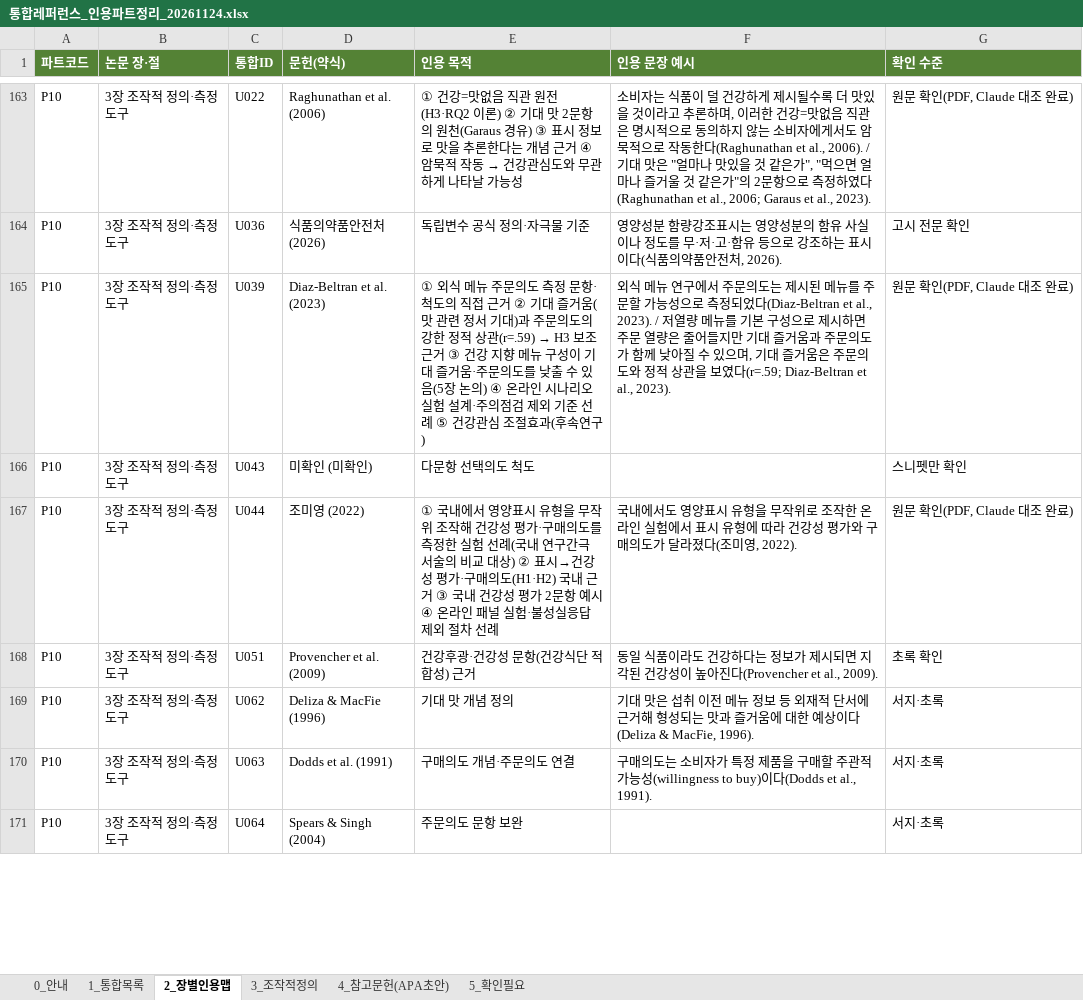
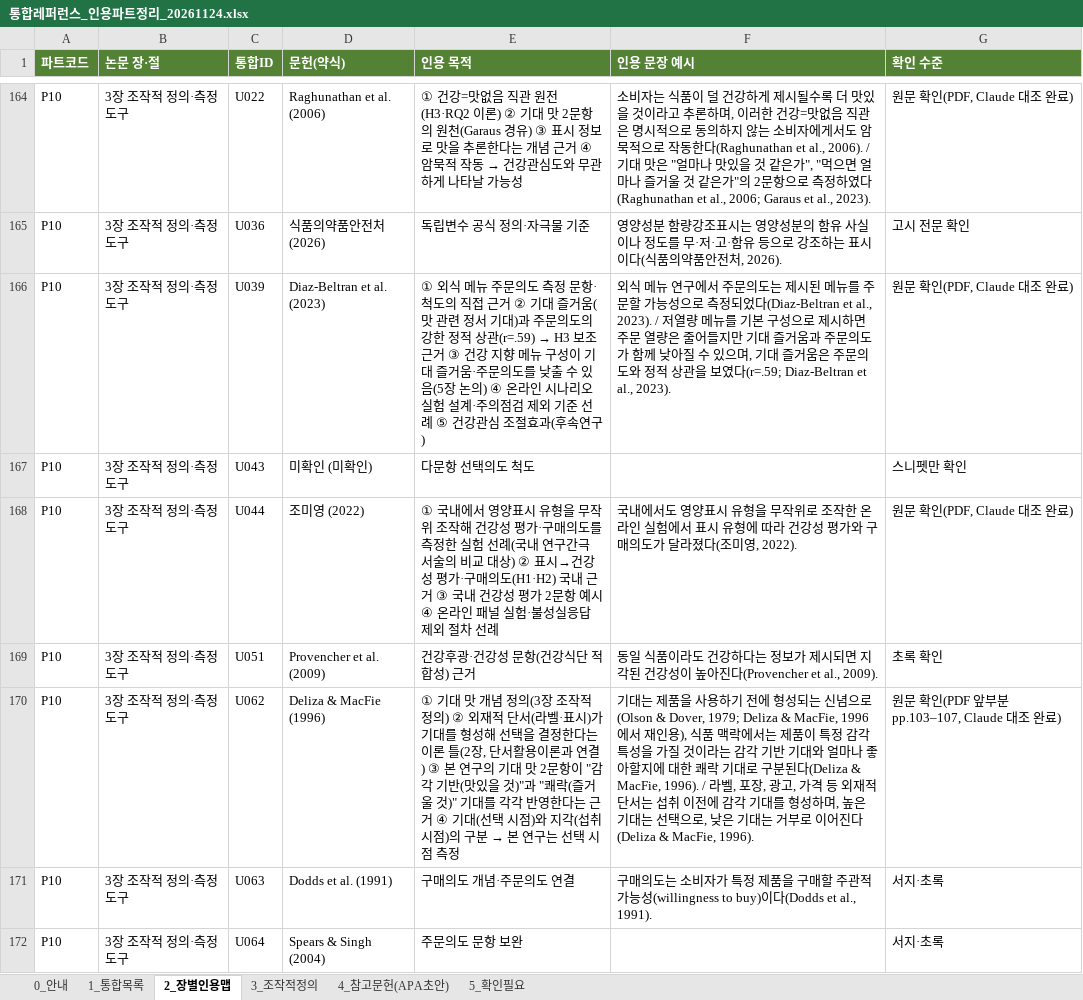
Before and after one commit to sheissuok-max/myGrowconApplication, an Excel workbook: references/통합레퍼런스_인용파트정리_20261124.xlsx, sheet 2_장별인용맵, drawn as a sheet; only a part is shown, gaps mark what is left out; values as stored, in another font and other column widths than the file's, no borders; addresses are those after the commit; the diff covers the shown part only; the diff names each change by its address in the sheet, - before the commit and + after, or states it on an @@ line.

```diff
--- a/references/통합레퍼런스_인용파트정리_20261124.xlsx (sheet 2_장별인용맵)
+++ b/references/통합레퍼런스_인용파트정리_20261124.xlsx (sheet 2_장별인용맵)
@@ E170 (인용 목적): 기대 맛 개념 정의 → ① 기대 맛 개념 정의(3장 조작적 정의) ② 외재적 단서(라벨·표시)가 기대를 형성해 선택을 결정한다는 이론 틀(2장, 단서활용이론과 연결) ③ 본 연구의 기대 맛 2문항이 "감각 기반(맛있을 것)"과 "쾌락(즐거울 것)" 기대를 각각 반영한다는 근거 ④ 기대(선택 시점)와 지각(섭취 시점)의 구분 → 본 연구는 선택 시점 측정 @@
-F170 (인용 문장 예시): 기대 맛은 섭취 이전 메뉴 정보 등 외재적 단서에 근거해 형성되는 맛과 즐거움에 대한 예상이다(Deliza & MacFie,…
+F170 (인용 문장 예시): 기대는 제품을 사용하기 전에 형성되는 신념으로(Olson & Dover, 1979; Deliza & MacFie, 1996에서 재인용), 식품 맥락에서는 제품이 특정 감각 특성을 가질 것이라는 감각 기반 기대와 얼마나 좋아할지에 대한 쾌락 기대로 구분된다(Deliza & MacFie, 1996). / 라벨, 포장, 광고, 가격 등 외재적 단서는 섭취 이전에 감각 기대를 형성하며, 높은 기대는 선택으로, 낮은 기대는 거부로 이어진다(Deliza & MacFie,…
-G170 (확인 수준): 서지·초록
+G170 (확인 수준): 원문 확인(PDF 앞부분 pp.103–107, Claude 대조 완료)
```
Also changed, not shown: 1 added row and 9 edited cells elsewhere in this sheet, sheet 1_통합목록, sheet 3_조작적정의, sheet 5_확인필요, sheet 4_참고문헌(APA초안).
